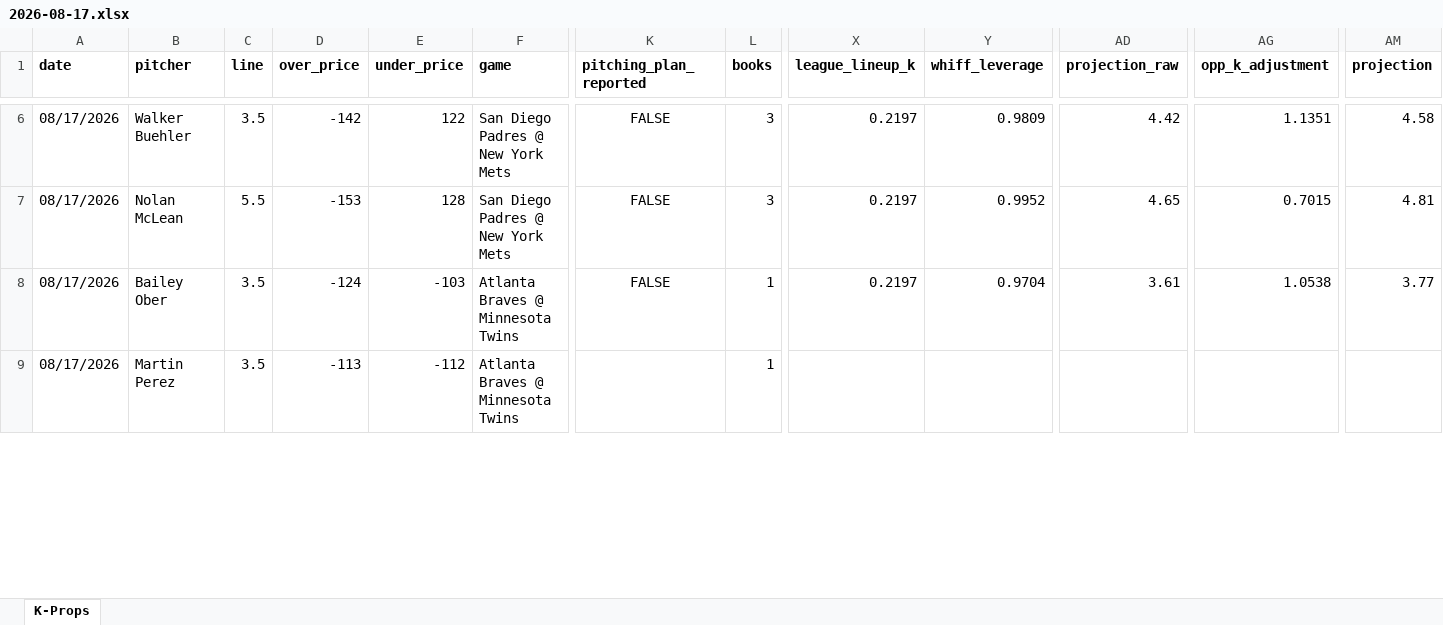
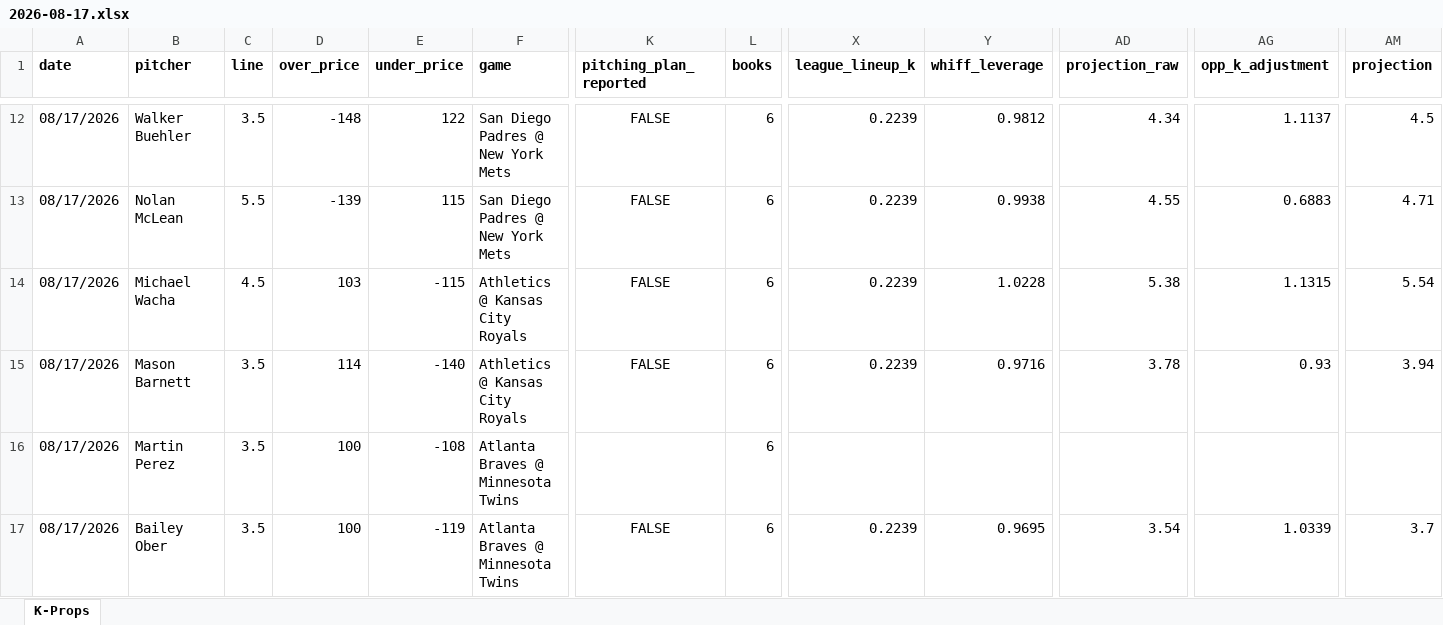
Before and after one commit to flychico/lydiaslab, an Excel workbook: data/k-props/2026-08-17.xlsx, sheet K-Props, drawn as a sheet; only a part is shown, gaps mark what is left out; values as stored, in another font and other column widths than the file's, no borders; removed rows and columns are numbered as before the commit, all else as after; rows hold the shown columns only; the diff covers the shown part only; the diff names each change by its address in the sheet, - before the commit and + after, or states it on an @@ line.

```diff
--- a/data/k-props/2026-08-17.xlsx (sheet K-Props)
+++ b/data/k-props/2026-08-17.xlsx (sheet K-Props)
-D12 (over_price): -142
+D12 (over_price): -148
-L12:L13 (books): 3
+L12:L13 (books): 6
-X12:X13 (league_lineup_k): 0.2197
+X12:X13 (league_lineup_k): 0.2239
-Y12 (whiff_leverage): 0.9809
+Y12 (whiff_leverage): 0.9812
-AD12 (projection_raw): 4.42
+AD12 (projection_raw): 4.34
-AG12 (opp_k_adjustment): 1.1351
+AG12 (opp_k_adjustment): 1.1137
-AM12 (projection): 4.58
+AM12 (projection): 4.5
-D13 (over_price): -153
+D13 (over_price): -139
-E13 (under_price): 128
+E13 (under_price): 115
-Y13 (whiff_leverage): 0.9952
+Y13 (whiff_leverage): 0.9938
-AD13 (projection_raw): 4.65
+AD13 (projection_raw): 4.55
-AG13 (opp_k_adjustment): 0.7015
+AG13 (opp_k_adjustment): 0.6883
-AM13 (projection): 4.81
+AM13 (projection): 4.71
+row 14: 08/17/2026 | Michael Wacha | 4.5 | 103 | -115 | Athletics @ Kansas City Royals | FALSE | 6 | 0.2239 | 1.0228 | 5.38 | 1.1315 | 5.54
+row 15: 08/17/2026 | Mason Barnett | 3.5 | 114 | -140 | Athletics @ Kansas City Royals | FALSE | 6 | 0.2239 | 0.9716 | 3.78 | 0.93 | 3.94
+row 16: 08/17/2026 | Martin Perez | 3.5 | 100 | -108 | Atlanta Braves @ Minnesota Twins |  | 6
-D17 (over_price): -124
+D17 (over_price): 100
-E17 (under_price): -103
+E17 (under_price): -119
-L17 (books): 1
+L17 (books): 6
-X17 (league_lineup_k): 0.2197
+X17 (league_lineup_k): 0.2239
-Y17 (whiff_leverage): 0.9704
+Y17 (whiff_leverage): 0.9695
-AD17 (projection_raw): 3.61
+AD17 (projection_raw): 3.54
-AG17 (opp_k_adjustment): 1.0538
+AG17 (opp_k_adjustment): 1.0339
-AM17 (projection): 3.77
+AM17 (projection): 3.7
-row 9: 08/17/2026 | Martin Perez | 3.5 | -113 | -112 | Atlanta Braves @ Minnesota Twins |  | 1
```
Also changed, not shown: 7 added rows, 6 removed rows and 64 edited cells elsewhere in this sheet, 12 other files.
